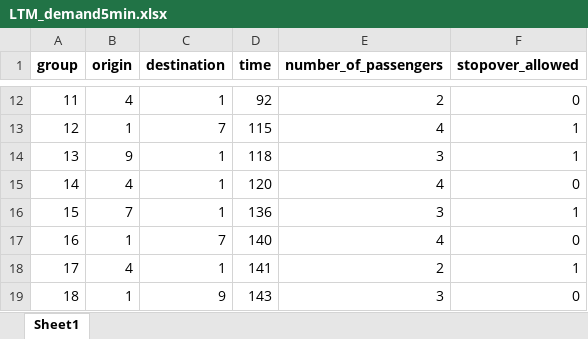
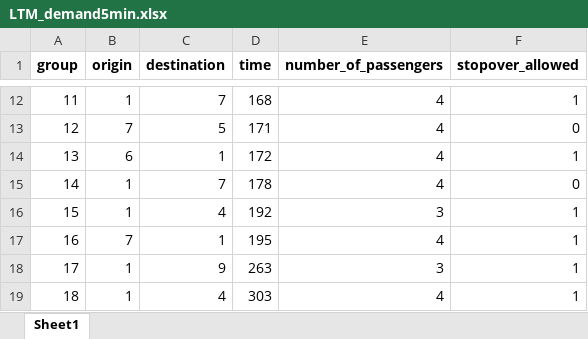
Before and after one commit to JonasHansenDTU/Master-Thesis-eVTOL, an Excel workbook: inputData/LTM_demand5min.xlsx, sheet Sheet1, drawn as a sheet; only a part is shown, gaps mark what is left out; values as stored, in another font and other column widths than the file's, no borders; the diff covers the shown part only; the diff names each change by its address in the sheet, - before the commit and + after, or states it on an @@ line.

```diff
--- a/inputData/LTM_demand5min.xlsx (sheet Sheet1)
+++ b/inputData/LTM_demand5min.xlsx (sheet Sheet1)
-B12 (origin): 4
+B12 (origin): 1
-C12 (destination): 1
+C12 (destination): 7
-D12 (time): 92
+D12 (time): 168
-E12 (number_of_passengers): 2
+E12 (number_of_passengers): 4
-F12 (stopover_allowed): 0
+F12 (stopover_allowed): 1
-B13 (origin): 1
+B13 (origin): 7
-C13 (destination): 7
+C13 (destination): 5
-D13 (time): 115
+D13 (time): 171
-F13 (stopover_allowed): 1
+F13 (stopover_allowed): 0
-B14 (origin): 9
+B14 (origin): 6
-D14 (time): 118
+D14 (time): 172
-E14 (number_of_passengers): 3
+E14 (number_of_passengers): 4
-B15 (origin): 4
+B15 (origin): 1
-C15 (destination): 1
+C15 (destination): 7
-D15 (time): 120
+D15 (time): 178
-B16 (origin): 7
+B16 (origin): 1
-C16 (destination): 1
+C16 (destination): 4
-D16 (time): 136
+D16 (time): 192
-B17 (origin): 1
+B17 (origin): 7
-C17 (destination): 7
+C17 (destination): 1
-D17 (time): 140
+D17 (time): 195
-F17 (stopover_allowed): 0
+F17 (stopover_allowed): 1
-B18 (origin): 4
+B18 (origin): 1
-C18 (destination): 1
+C18 (destination): 9
-D18 (time): 141
+D18 (time): 263
-E18 (number_of_passengers): 2
+E18 (number_of_passengers): 3
-C19 (destination): 9
+C19 (destination): 4
-D19 (time): 143
+D19 (time): 303
-E19 (number_of_passengers): 3
+E19 (number_of_passengers): 4
-F19 (stopover_allowed): 0
+F19 (stopover_allowed): 1
```
Also changed, not shown: 184 edited cells elsewhere in this sheet, inputData/Parameters.xlsx, 11 other files.
